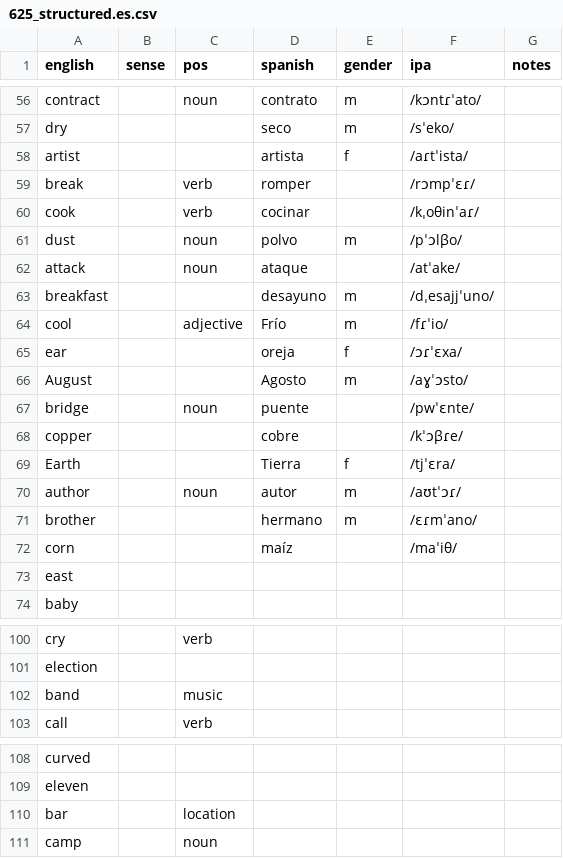
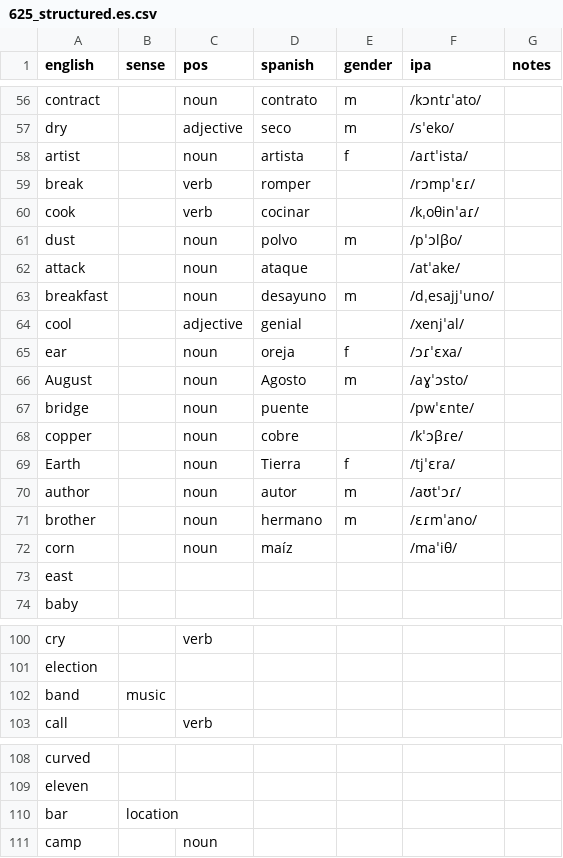
Before and after one commit to markgrovs/anki_spanish, a CSV file: 625_structured.es.csv, drawn as a sheet; only a part is shown, gaps mark what is left out; the diff covers the shown part only; the diff names each change by its address in the sheet, - before the commit and + after, or states it on an @@ line.

Commit message:
feat: Enhance Anki workflow with POS and Gender enrichment
- Added new commands for enriching part of speech (POS) and gender for nouns in CSV files.
- Integrated a hints file for POS overrides and implemented logic to fetch POS from Spanish and English Wiktionary.
- Updated the build process to support POS and article awareness in Picture Word cards.
- Introduced multi-image support for generating collages when multiple images are available for a word.
- Enhanced the CLI with new arguments for enriching and building processes.
- Created a new script for enriching POS and gender, with options to push updates to Anki.
- Added a default hints file for POS enrichment.
- Updated documentation and usage examples to reflect new features.

```diff
--- a/625_structured.es.csv
+++ b/625_structured.es.csv
-C57 (pos): (empty)
+C57 (pos): adjective
-C58 (pos): (empty)
+C58 (pos): noun
-C63 (pos): (empty)
+C63 (pos): noun
-D64 (spanish): Frío
+D64 (spanish): genial
-E64 (gender): m
+E64 (gender): (empty)
-F64 (ipa): /fɾˈio/
+F64 (ipa): /xenjˈal/
-C65:C66 (pos): (empty)
+C65:C66 (pos): noun
-C68:C69 (pos): (empty)
+C68:C69 (pos): noun
-C71:C72 (pos): (empty)
+C71:C72 (pos): noun
-B102 (sense): (empty)
+B102 (sense): music
-C102 (pos): music
+C102 (pos): (empty)
-B110 (sense): (empty)
+B110 (sense): location
-C110 (pos): location
+C110 (pos): (empty)
```
Also changed, not shown: 57 edited cells elsewhere in this file, 5 other files.
